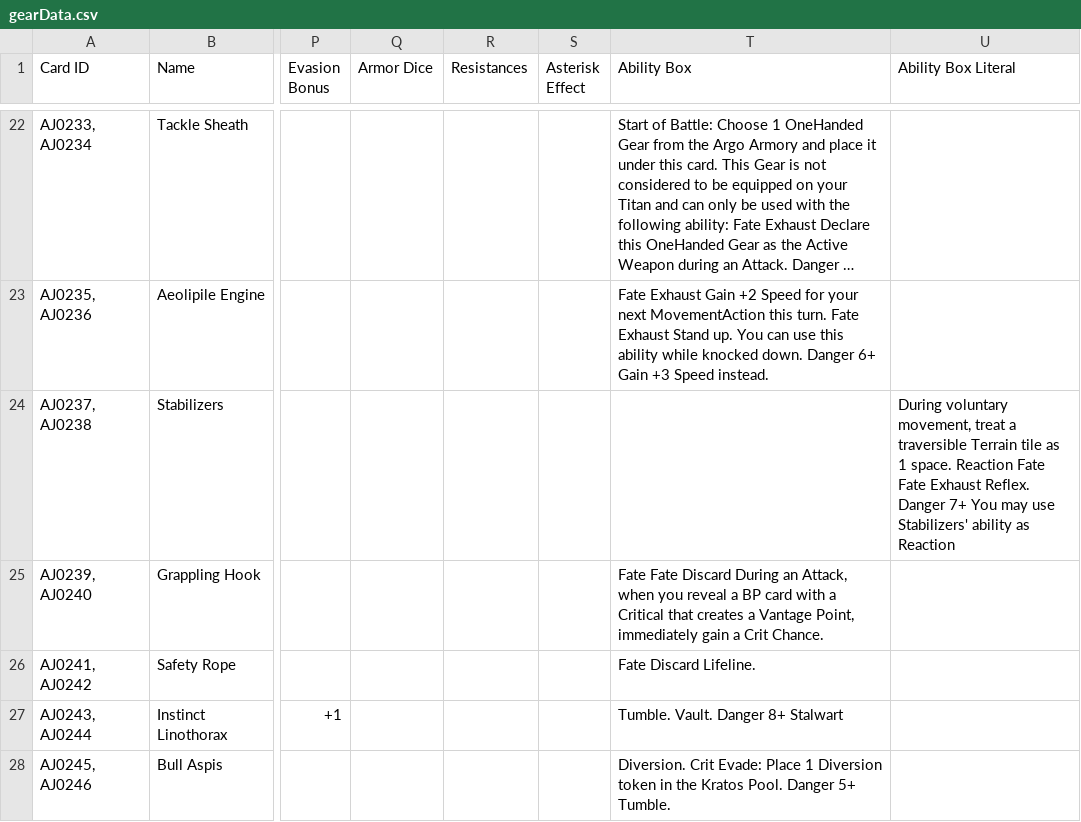
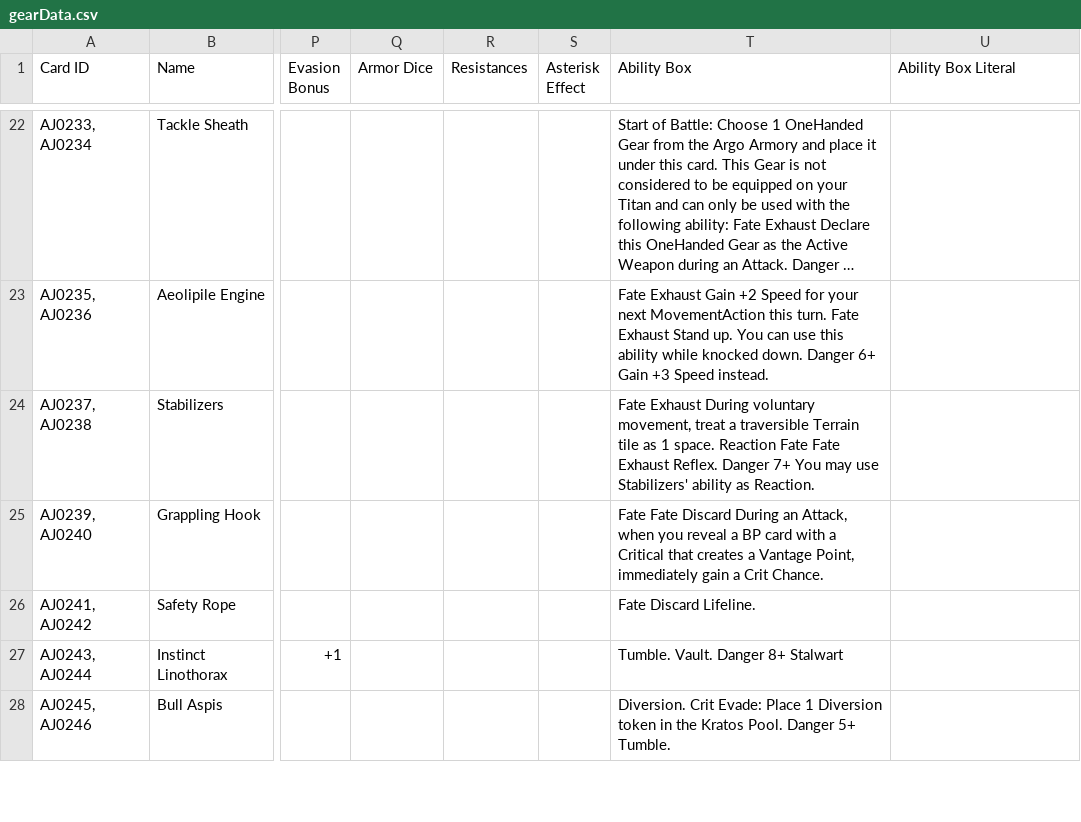
Before and after one commit to AedanThornton/ATCC, a CSV file: src/data/CSV/gearData.csv, drawn as a sheet; only a part is shown, gaps mark what is left out; long unchanged cells end in …; the diff names each change by its address in the sheet, - before the commit and + after, or states it on an @@ line.

```diff
--- a/src/data/CSV/gearData.csv
+++ b/src/data/CSV/gearData.csv
-T24 (Ability Box): (empty)
+T24 (Ability Box): Fate Exhaust During voluntary movement, treat a traversible Terrain tile as 1 space. Reaction Fate Fate Exhaust Reflex. Danger 7+ You may use Stabilizers' ability as Reaction.
-U24 (Ability Box Literal): During voluntary movement, treat a traversible Terrain tile as 1 space. Reaction Fate Fate Exhaust Reflex. Danger 7+ You may use Stabilizers' ability as Reaction
+U24 (Ability Box Literal): (empty)
```
Also changed, not shown: 2 other files.
